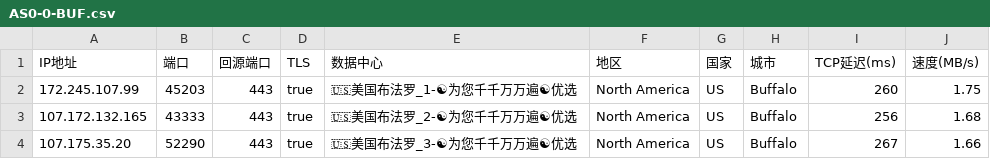
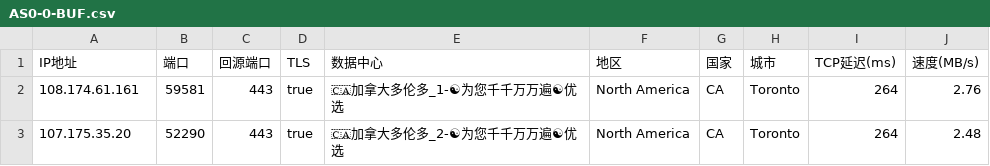
Before and after one commit to linanle/result, a CSV file: AS0-0-BUF.csv, drawn as a sheet.

```diff
--- a/AS0-0-BUF.csv
+++ b/AS0-0-BUF.csv
@@ -1,4 +1,3 @@
 IP地址,端口,回源端口,TLS,数据中心,地区,国家,城市,TCP延迟(ms),速度(MB/s)
-172.245.107.99,45203,443,true,🇺🇸美国布法罗_1-☯为您千千万万遍☯优选,North America,US,Buffalo,260,1.75
-107.172.132.165,43333,443,true,🇺🇸美国布法罗_2-☯为您千千万万遍☯优选,North America,US,Buffalo,256,1.68
-107.175.35.20,52290,443,true,🇺🇸美国布法罗_3-☯为您千千万万遍☯优选,North America,US,Buffalo,267,1.66
+108.174.61.161,59581,443,true,🇨🇦加拿大多伦多_1-☯为您千千万万遍☯优选,North America,CA,Toronto,264,2.76
+107.175.35.20,52290,443,true,🇨🇦加拿大多伦多_2-☯为您千千万万遍☯优选,North America,CA,Toronto,264,2.48
```
Also changed, not shown: AS0-0-FRA.csv, AS0-0-ICN.csv, 9 other files.
